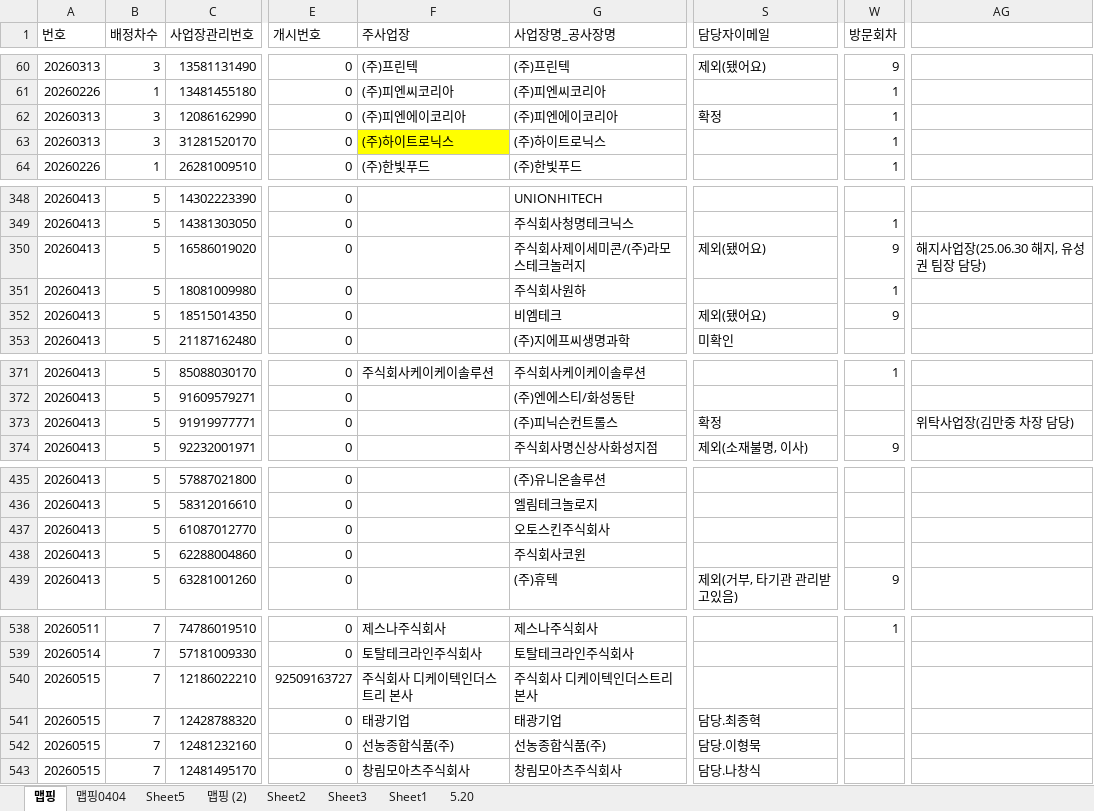
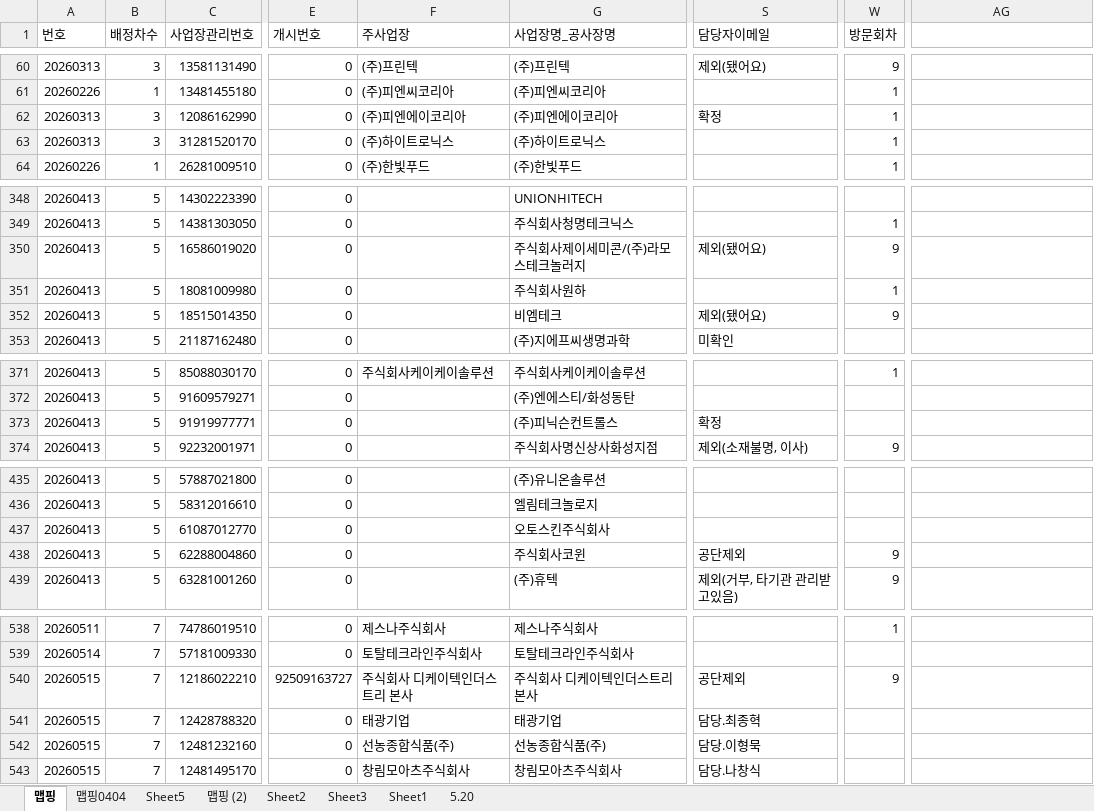
Before and after one commit to maymoonlight/my-map, an Excel workbook: 현황1.xlsx, sheet 맵핑, drawn as a sheet; only a part is shown, gaps mark what is left out; values as stored, in another font and other column widths than the file's, no borders; the diff covers the shown part only; the diff names each change by its address in the sheet, - before the commit and + after, or states it on an @@ line.

```diff
--- a/현황1.xlsx (sheet 맵핑)
+++ b/현황1.xlsx (sheet 맵핑)
-F63 fill: #FFFF00
+F63 fill: none
-AG350: 해지사업장(25.06.30 해지, 유성권 팀장 담당)
+AG350: (empty)
-AG373: 위탁사업장(김만중 차장 담당)
+AG373: (empty)
-S438 (담당자이메일): (empty)
+S438 (담당자이메일): 공단제외
-W438 (방문회차): (empty)
+W438 (방문회차): 9
-S540 (담당자이메일): (empty)
+S540 (담당자이메일): 공단제외
-W540 (방문회차): (empty)
+W540 (방문회차): 9
```
Also changed, not shown: 17 added rows, 17 edited cells and cell formats elsewhere in this sheet, sheet 맵핑 (2), hidden cells, 5 other files.
